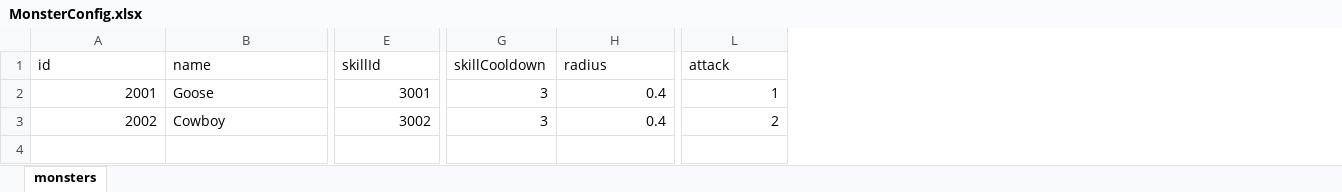
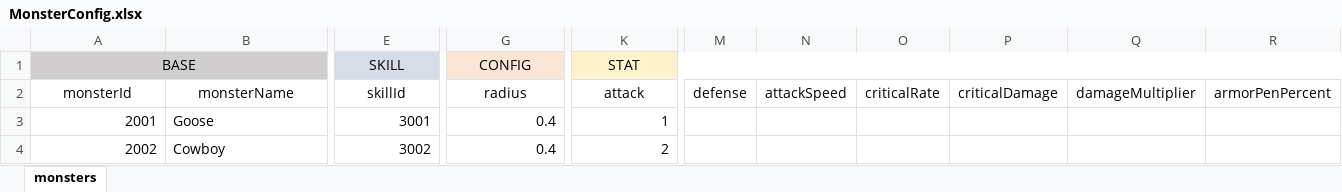
Before and after one commit to nguyenthehoang98/Idle-rpg, an Excel workbook: light_fight/Assets/Excels/MonsterConfig.xlsx, sheet monsters, drawn as a sheet; only a part is shown, gaps mark what is left out; values as stored, in another font and other column widths than the file's, no borders; removed rows and columns are numbered as before the commit, all else as after; rows hold the shown columns only; the diff covers the shown part only; the diff names each change by its address in the sheet, - before the commit and + after, or states it on an @@ line.

Commit message:
adjust config

```diff
--- a/light_fight/Assets/Excels/MonsterConfig.xlsx (sheet monsters)
+++ b/light_fight/Assets/Excels/MonsterConfig.xlsx (sheet monsters)
-column G (skillCooldown), rows 2-3: 3 | 3
+column M (defense), empty
+column N (attackSpeed), empty
+column O (criticalRate), empty
+column P (criticalDamage), empty
+column Q (damageMultiplier), empty
+column R (armorPenPercent), empty
+row 1: BASE |  | SKILL | CONFIG | STAT
-A2: id
+A2: monsterId
-A2:E2 alignment: left
+A2:E2 alignment: center
-B2: name
+B2: monsterName
-G2:K2 alignment: left
+G2:K2 alignment: center
```
Also changed, not shown: cell formats elsewhere in this sheet, 7 other files.
